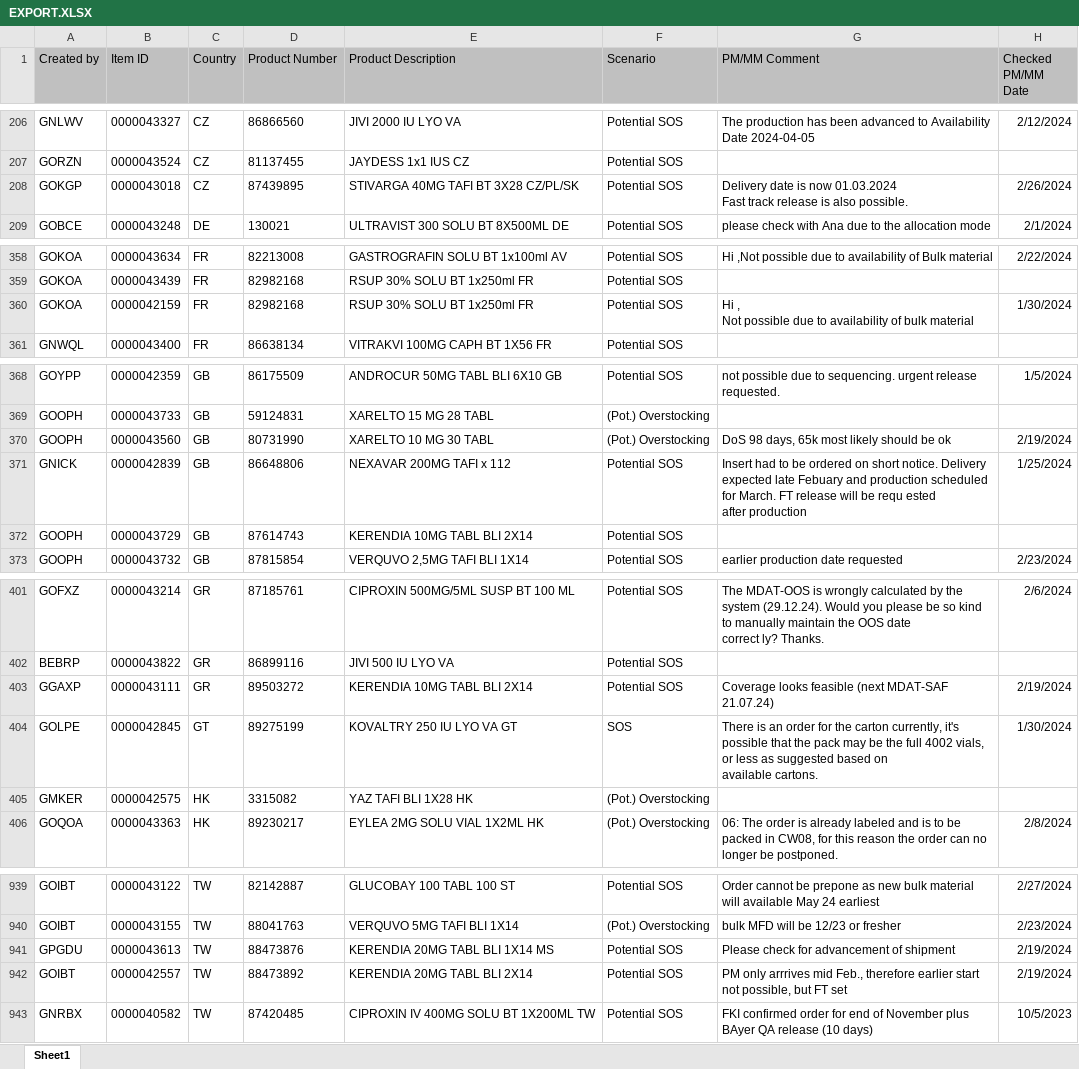
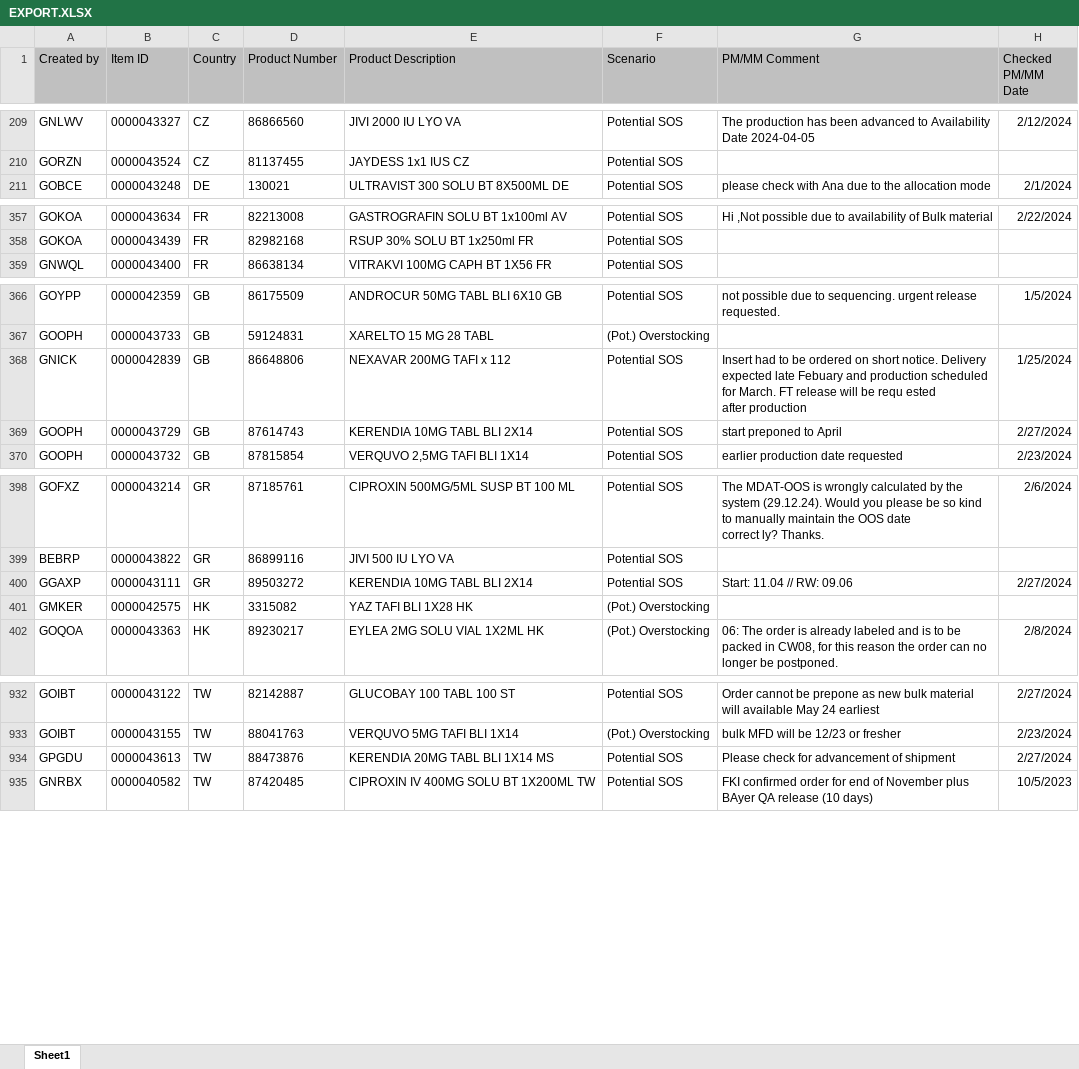
Before and after one commit to janphoenix/rct2, an Excel workbook: EXPORT.XLSX, sheet Sheet1, drawn as a sheet; only a part is shown, gaps mark what is left out; values as stored, in another font and other column widths than the file's, no borders; removed rows and columns are numbered as before the commit, all else as after; ↵ is a line break in a cell; the diff covers the shown part only; the diff names each change by its address in the sheet, - before the commit and + after, or states it on an @@ line.

```diff
--- a/EXPORT.XLSX (sheet Sheet1)
+++ b/EXPORT.XLSX (sheet Sheet1)
-row 208: GOKGP | 0000043018 | CZ | 87439895 | STIVARGA 40MG TAFI BT 3X28 CZ/PL/SK | Potential SOS | Delivery date is now 01.03.2024 ↵ Fast track release is also possible. | 2/26/2024
-row 360: GOKOA | 0000042159 | FR | 82982168 | RSUP 30% SOLU BT 1x250ml FR | Potential SOS | Hi , ↵ Not possible due to availability of bulk material | 1/30/2024
-row 370: GOOPH | 0000043560 | GB | 80731990 | XARELTO 10 MG 30 TABL | (Pot.) Overstocking | DoS 98 days, 65k most likely should be ok | 2/19/2024
-G369 (PM/MM Comment): (empty)
+G369 (PM/MM Comment): start preponed to April
-H369 (Checked PM/MM Date): (empty)
+H369 (Checked PM/MM Date): 2/27/2024
-G400 (PM/MM Comment): Coverage looks feasible (next MDAT-SAF 21.07.24)
+G400 (PM/MM Comment): Start: 11.04 // RW: 09.06
-H400 (Checked PM/MM Date): 2/19/2024
+H400 (Checked PM/MM Date): 2/27/2024
-row 404: GOLPE | 0000042845 | GT | 89275199 | KOVALTRY 250 IU LYO VA GT | SOS | There is an order for the carton currently, it's possible that the pack may be the full 4002 vials, or less as suggested based on ↵ available cartons. | 1/30/2024
-H934 (Checked PM/MM Date): 2/19/2024
+H934 (Checked PM/MM Date): 2/27/2024
-row 942: GOIBT | 0000042557 | TW | 88473892 | KERENDIA 20MG TABL BLI 2X14 | Potential SOS | PM only arrrives mid Feb., therefore earlier start not possible, but FT set | 2/19/2024
```
Also changed, not shown: 11 added rows, 15 removed rows and 63 edited cells elsewhere in this sheet.
